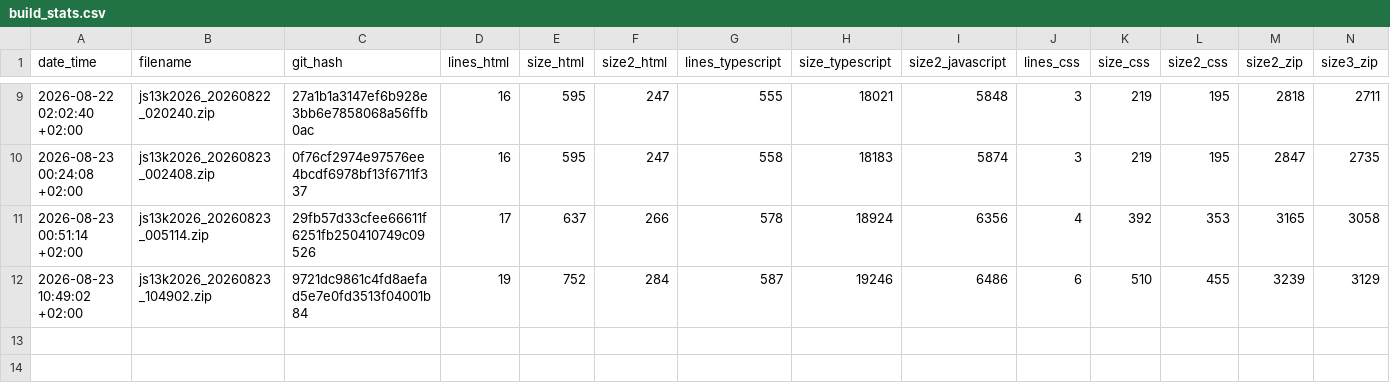
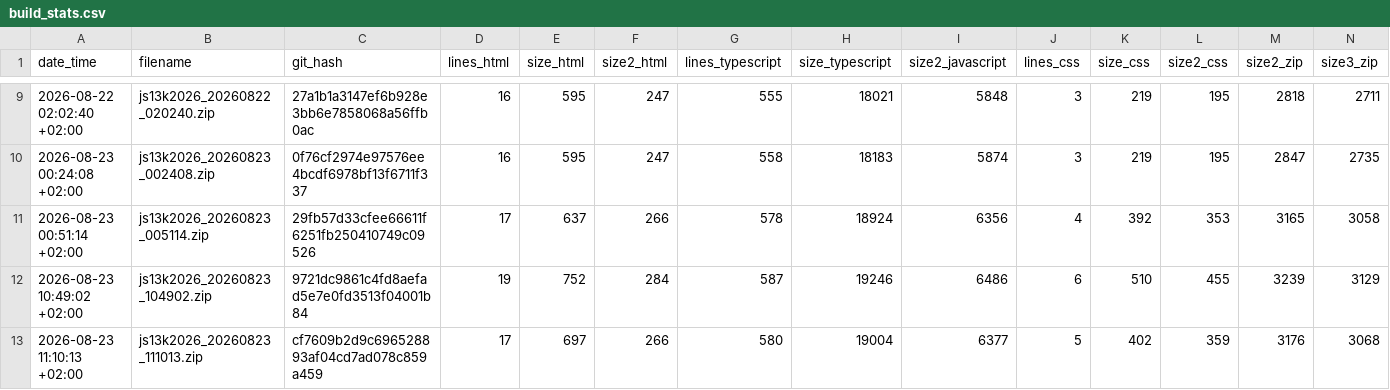
Before and after one commit to gheja/js13k2026, a CSV file: build_stats.csv, drawn as a sheet; only a part is shown, gaps mark what is left out.

Commit message:
Updated build_stats.csv

```diff
--- a/build_stats.csv
+++ b/build_stats.csv
@@ -12 +12,2 @@ date_time;filename;git_hash;lines_html;size_html;size2_html;lines_typescript;siz
 2026-08-23 10:49:02 +02:00;js13k2026_20260823_104902.zip;9721dc9861c4fd8aefad5e7e0fd3513f04001b84;19;752;284;587;19246;6486;6;510;455;3239;3129
+2026-08-23 11:10:13 +02:00;js13k2026_20260823_111013.zip;cf7609b2d9c696528893af04cd7ad078c859a459;17;697;266;580;19004;6377;5;402;359;3176;3068
```
